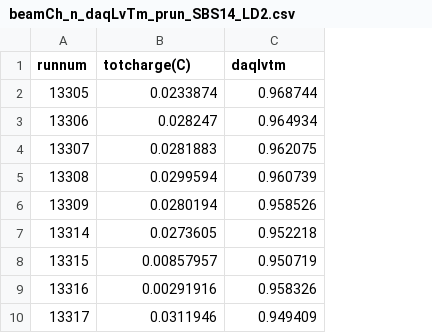
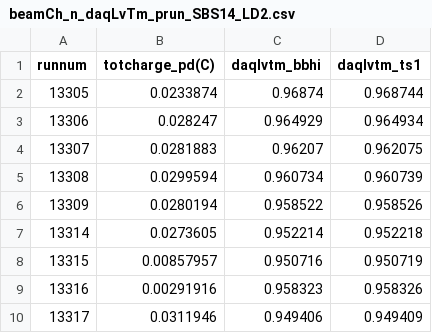
Before and after one commit to provakar1994/gmn_ana, a CSV file: DB/LD2/beamCh_n_daqLvTm_prun_SBS14_LD2.csv, drawn as a sheet; only a part is shown; addresses are those after the commit; the diff names each change by its address in the sheet, - before the commit and + after, or states it on an @@ line.

```diff
--- a/DB/LD2/beamCh_n_daqLvTm_prun_SBS14_LD2.csv
+++ b/DB/LD2/beamCh_n_daqLvTm_prun_SBS14_LD2.csv
+column C (daqlvtm_bbhi), rows 2-10: 0.96874 | 0.964929 | 0.96207 | 0.960734 | 0.958522 | 0.952214 | 0.950716 | 0.958323 | 0.949406
-B1: totcharge(C)
+B1: totcharge_pd(C)
-D1: daqlvtm
+D1: daqlvtm_ts1
```
Also changed, not shown: DB/LD2/beamCh_n_daqLvTm_prun_SBS11_LD2.csv, DB/LD2/beamCh_n_daqLvTm_prun_SBS8_LD2.csv, 34 other files.
